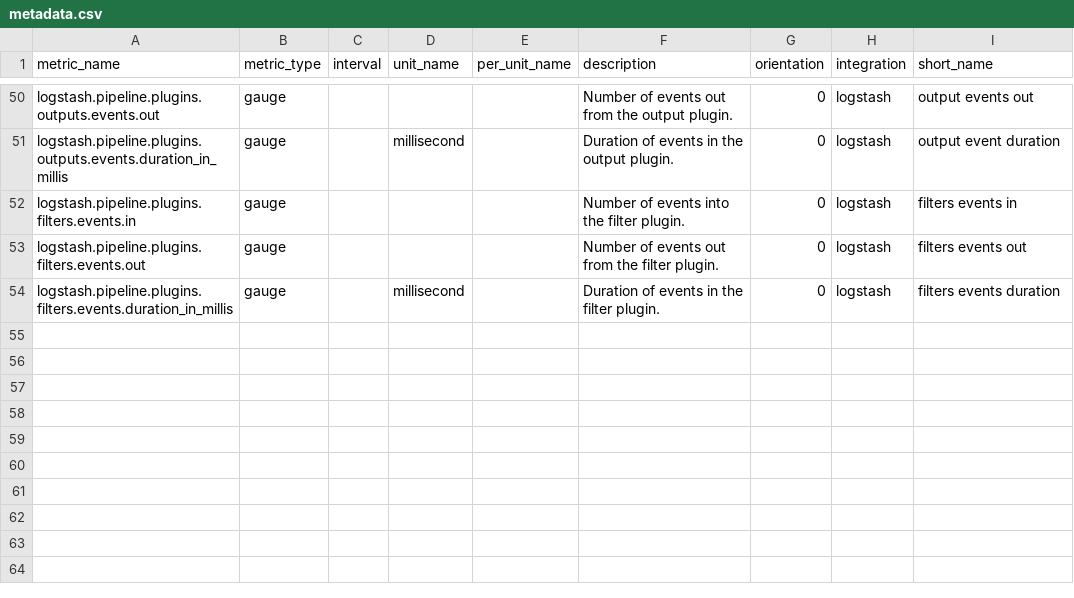
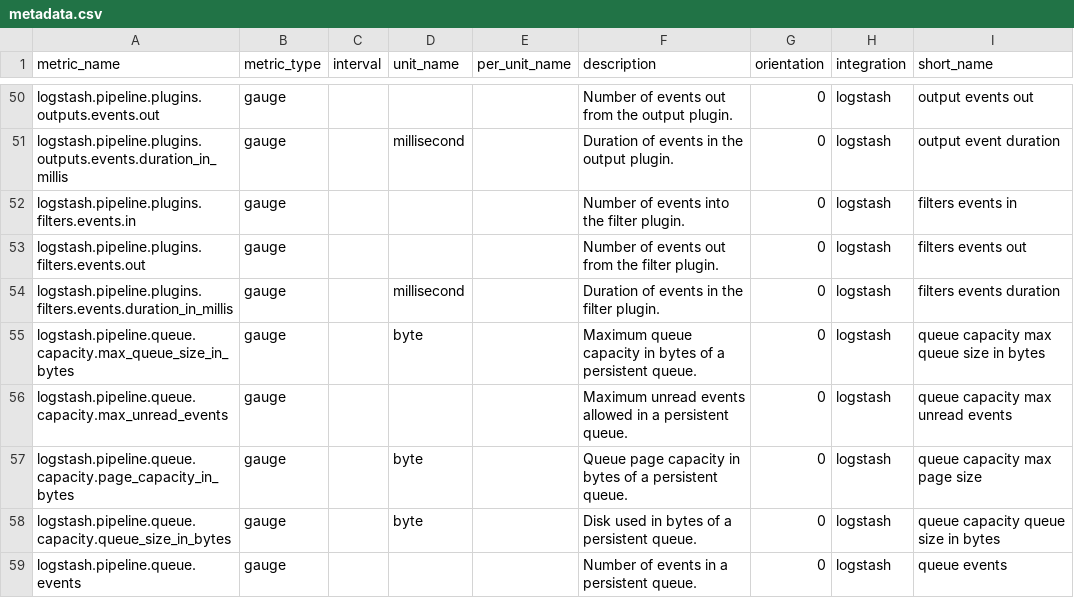
Before and after one commit to DataDog/integrations-extras, a CSV file: logstash/metadata.csv, drawn as a sheet; only a part is shown, gaps mark what is left out.

Commit message:
Expand logstash checks with queue data (#949)
* Expand Logstash integration stats

Logstash has lots of relevant information about pipeline queues up for
grabs, but it's not available in Logstash 5. This commit adds some
simple logic to switch on logstash version, and attempt to gather up
information about persistent queues.

* Set up testing environment for persistent queues

Adding persistent queues to all pipelines retains old behavior, but
gives us an expanded dataset, so we can properly gather our logstash
persistent queue stats.

* Document recent changes to queue metrics

* Remove duplicate reloads

* Increment Logstash integration version

To make sure this integration is released, incrementing the version

* Correct queue metrics variable name

* Update tests to account for non-queue and queue metrics

* Bump minor version

* Remove unused variable

* Update metric description

```diff
--- a/logstash/metadata.csv
+++ b/logstash/metadata.csv
@@ -54 +54,6 @@ logstash.pipeline.plugins.filters.events.out,gauge,,,,Number of events out from
 logstash.pipeline.plugins.filters.events.duration_in_millis,gauge,,millisecond,,Duration of events in the filter plugin.,0,logstash,filters events duration
+logstash.pipeline.queue.capacity.max_queue_size_in_bytes,gauge,,byte,,Maximum queue capacity in bytes of a persistent queue.,0,logstash,queue capacity max queue size in bytes
+logstash.pipeline.queue.capacity.max_unread_events,gauge,,,,Maximum unread events allowed in a persistent queue.,0,logstash,queue capacity max unread events
+logstash.pipeline.queue.capacity.page_capacity_in_bytes,gauge,,byte,,Queue page capacity in bytes of a persistent queue.,0,logstash,queue capacity max page size
+logstash.pipeline.queue.capacity.queue_size_in_bytes,gauge,,byte,,Disk used in bytes of a persistent queue.,0,logstash,queue capacity queue size in bytes
+logstash.pipeline.queue.events,gauge,,,,Number of events in a persistent queue.,0,logstash,queue events
```
Also changed, not shown: 7 other files.
